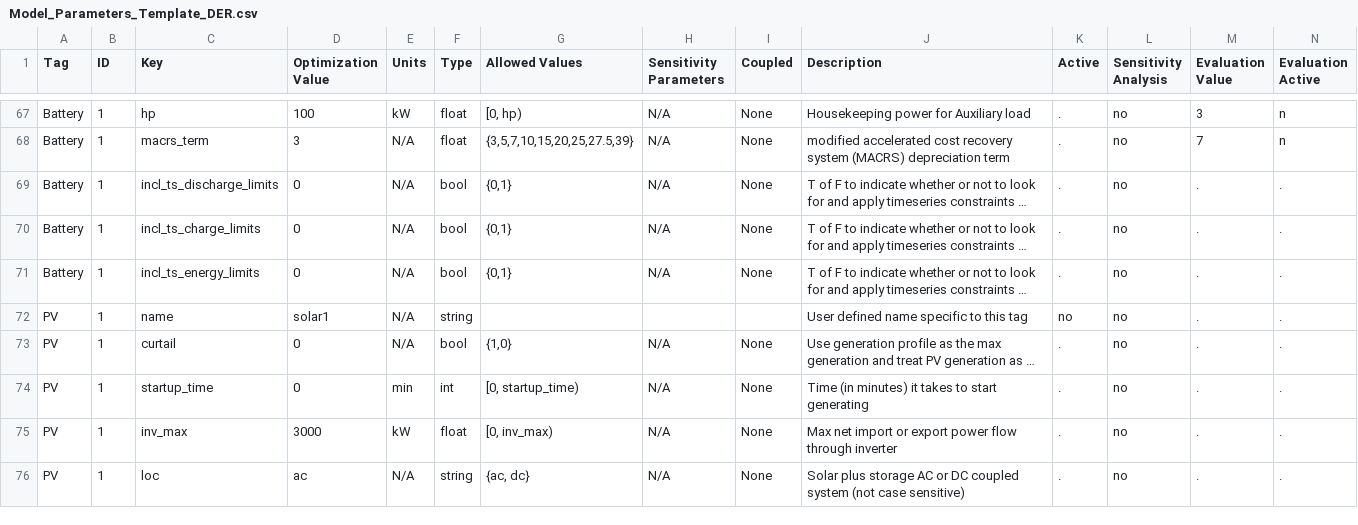
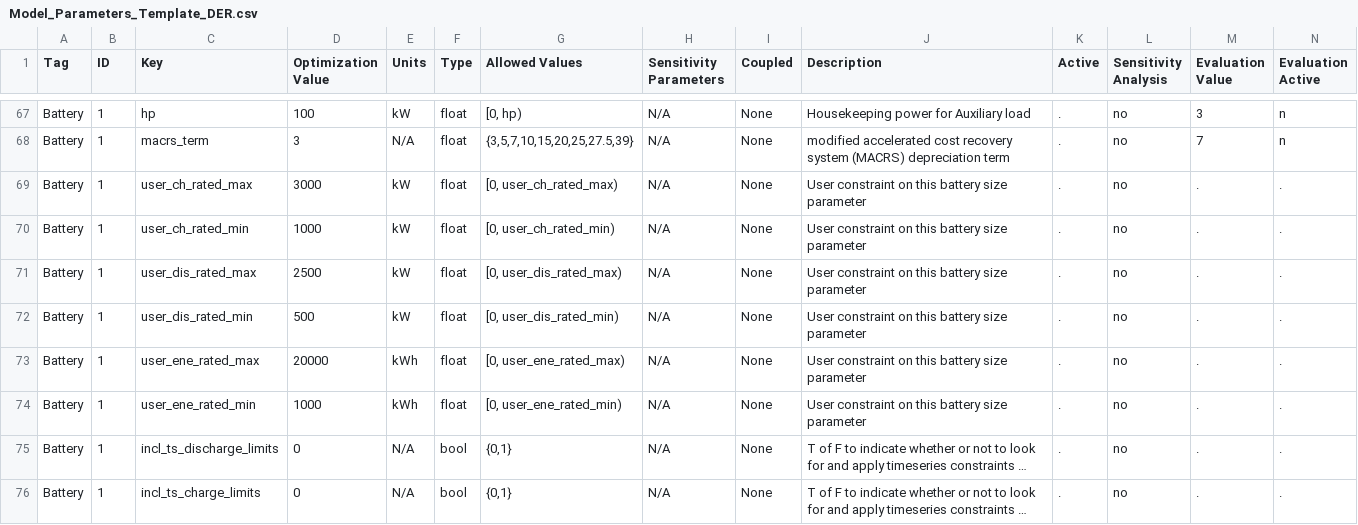
Before and after one commit to irizvanoghlu/Avantus, a CSV file: Model_Parameters_Template_DER.csv, drawn as a sheet; only a part is shown, gaps mark what is left out; the shorter side is filled out with more unchanged rows; long unchanged cells end in …; rows hold the shown columns only; the diff names each change by its address in the sheet, - before the commit and + after, or states it on an @@ line.

Commit message:
added the general testing csv template with 6 new user inputs for Battery sizing constraints; also added a comment

```diff
--- a/Model_Parameters_Template_DER.csv
+++ b/Model_Parameters_Template_DER.csv
+row 69: Battery | 1 | user_ch_rated_max | 3000 | kW | float | [0, user_ch_rated_max) | N/A | None | User constraint on this battery size parameter | . | no | . | .
+row 70: Battery | 1 | user_ch_rated_min | 1000 | kW | float | [0, user_ch_rated_min) | N/A | None | User constraint on this battery size parameter | . | no | . | .
+row 71: Battery | 1 | user_dis_rated_max | 2500 | kW | float | [0, user_dis_rated_max) | N/A | None | User constraint on this battery size parameter | . | no | . | .
+row 72: Battery | 1 | user_dis_rated_min | 500 | kW | float | [0, user_dis_rated_min) | N/A | None | User constraint on this battery size parameter | . | no | . | .
+row 73: Battery | 1 | user_ene_rated_max | 20000 | kWh | float | [0, user_ene_rated_max) | N/A | None | User constraint on this battery size parameter | . | no | . | .
+row 74: Battery | 1 | user_ene_rated_min | 1000 | kWh | float | [0, user_ene_rated_min) | N/A | None | User constraint on this battery size parameter | . | no | . | .
```
